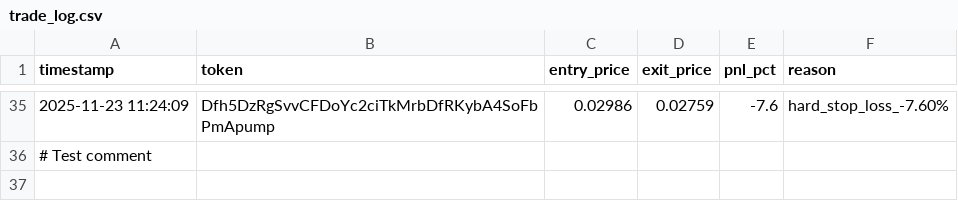
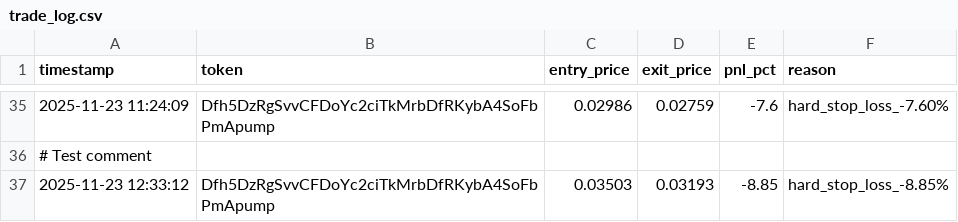
Before and after one commit to mikegianfelice/Hunter, a CSV file: data/trade_log.csv, drawn as a sheet; only a part is shown, gaps mark what is left out; the diff names each change by its address in the sheet, - before the commit and + after, or states it on an @@ line.

Commit message:
📈 Sync performance data for chart generation [2025-11-23 15:14:49]

```diff
--- a/data/trade_log.csv
+++ b/data/trade_log.csv
+row 37: 2025-11-23 12:33:12 | Dfh5DzRgSvvCFDoYc2ciTkMrbDfRKybA4SoFbPmApump | 0.03503 | 0.03193 | -8.85 | hard_stop_loss_-8.85%
```
Also changed, not shown: 1 other file.
